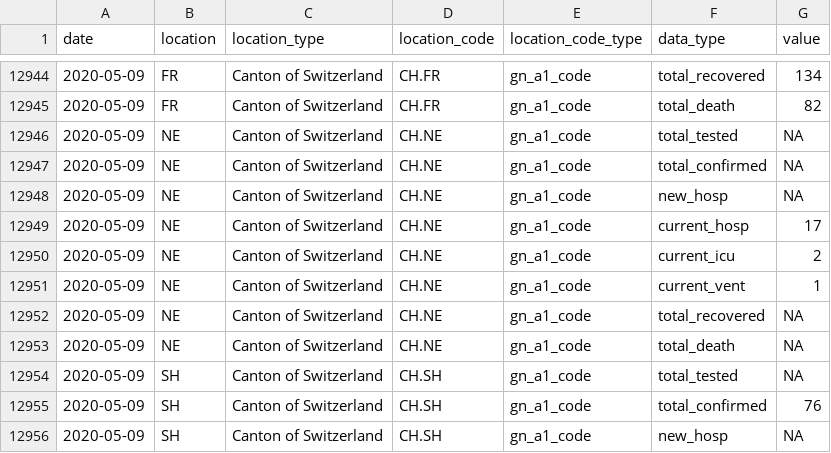
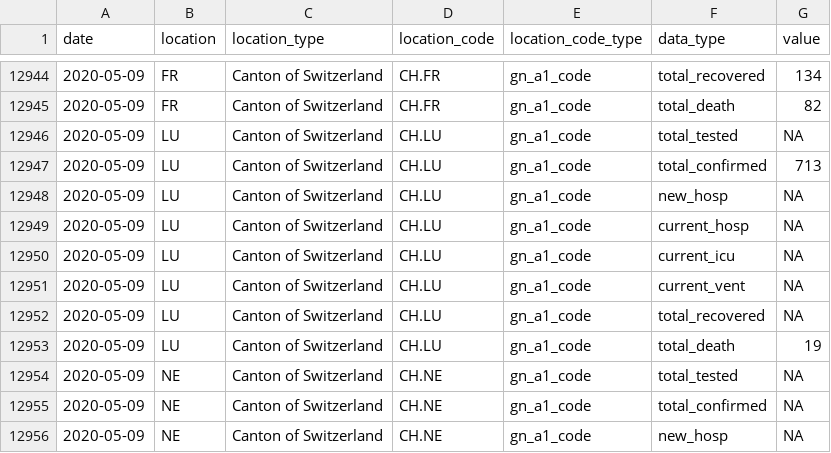
Before and after one commit to Covid19R/covid19swiss, a CSV file: csv/covid19swiss.csv, drawn as a sheet; only a part is shown, gaps mark what is left out; the shorter side is filled out with more unchanged rows; the diff names each change by its address in the sheet, - before the commit and + after, or states it on an @@ line.

```diff
--- a/csv/covid19swiss.csv
+++ b/csv/covid19swiss.csv
+row 12946: 2020-05-09 | LU | Canton of Switzerland | CH.LU | gn_a1_code | total_tested | NA
+row 12947: 2020-05-09 | LU | Canton of Switzerland | CH.LU | gn_a1_code | total_confirmed | 713
+row 12948: 2020-05-09 | LU | Canton of Switzerland | CH.LU | gn_a1_code | new_hosp | NA
+row 12949: 2020-05-09 | LU | Canton of Switzerland | CH.LU | gn_a1_code | current_hosp | NA
+row 12950: 2020-05-09 | LU | Canton of Switzerland | CH.LU | gn_a1_code | current_icu | NA
+row 12951: 2020-05-09 | LU | Canton of Switzerland | CH.LU | gn_a1_code | current_vent | NA
+row 12952: 2020-05-09 | LU | Canton of Switzerland | CH.LU | gn_a1_code | total_recovered | NA
+row 12953: 2020-05-09 | LU | Canton of Switzerland | CH.LU | gn_a1_code | total_death | 19
```
Also changed, not shown: 1 other file.
